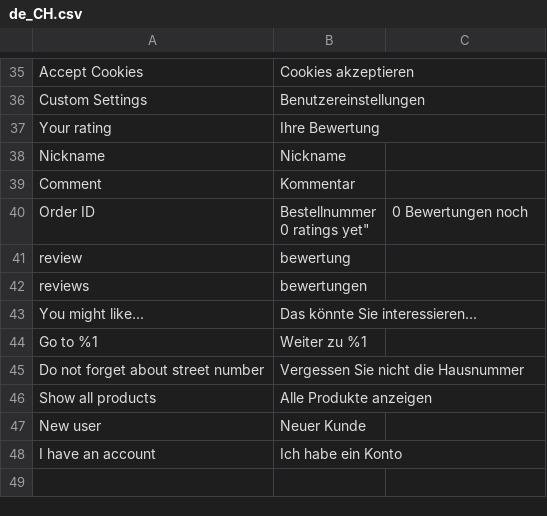
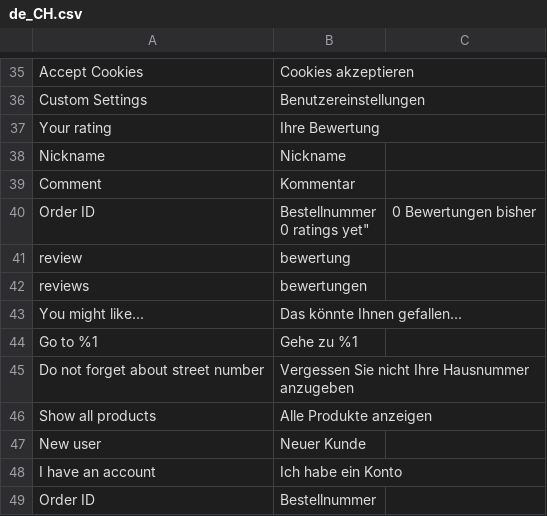
Before and after one commit to magesuite/theme-creativeshop, a CSV file: src/i18n/de_CH.csv, drawn as a sheet; only a part is shown, gaps mark what is left out.

```diff
--- a/src/i18n/de_CH.csv
+++ b/src/i18n/de_CH.csv
@@ -39,9 +39,9 @@
 "Comment","Kommentar"
-"Order ID","Bestellnummer
-"0 ratings yet","0 Bewertungen noch"
+"Order ID","Bestellnummer
+"0 ratings yet","0 Bewertungen bisher"
 "review","bewertung"
 "reviews","bewertungen"
-"You might like...","Das könnte Sie interessieren..."
-"Go to %1","Weiter zu %1"
-"Do not forget about street number","Vergessen Sie nicht die Hausnummer"
+"You might like...","Das könnte Ihnen gefallen..."
+"Go to %1","Gehe zu %1"
+"Do not forget about street number","Vergessen Sie nicht Ihre Hausnummer anzugeben"
 "Show all products","Alle Produkte anzeigen"
@@ -49 +49,2 @@
 "I have an account","Ich habe ein Konto"
+"Order ID","Bestellnummer"
```
Also changed, not shown: src/i18n/de_DE.csv, src/i18n/es_ES.csv, 4 other files.
